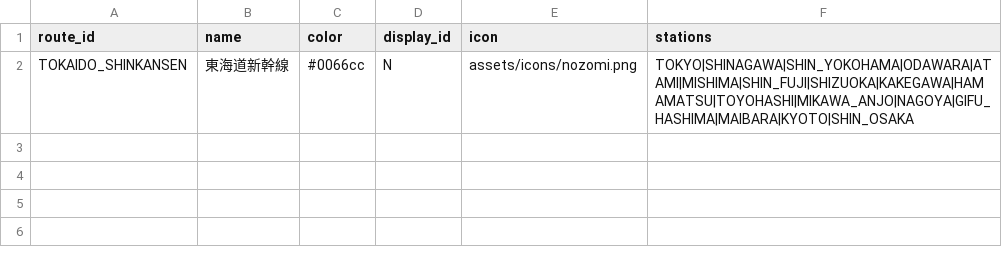
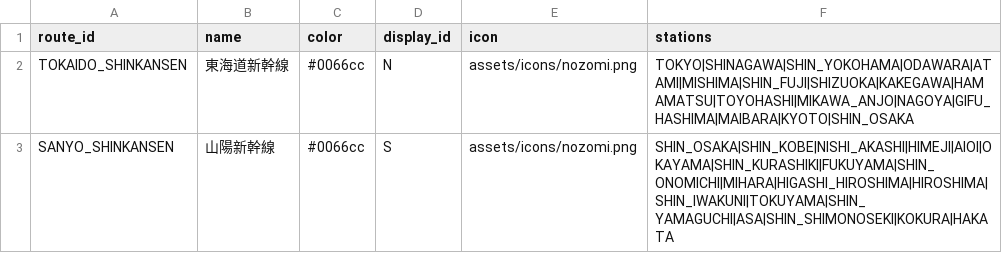
Before and after one commit to tetsuhagi/tetsudou-map-jp, a CSV file: data/routes.csv, drawn as a sheet; the diff names each change by its address in the sheet, - before the commit and + after, or states it on an @@ line.

```diff
--- a/data/routes.csv
+++ b/data/routes.csv
+row 3: SANYO_SHINKANSEN | 山陽新幹線 | #0066cc | S | assets/icons/nozomi.png | SHIN_OSAKA|SHIN_KOBE|NISHI_AKASHI|HIMEJI|AIOI|OKAYAMA|SHIN_KURASHIKI|FUKUYAMA|SHIN_ONOMICHI|MIHARA|HIGASHI_HIROSHIMA|HIROSHIMA|SHIN_IWAKUNI|TOKUYAMA|SHIN_YAMAGUCHI|ASA|SHIN_SHIMONOSEKI|KOKURA|HAKATA
```
Also changed, not shown: data/stations.csv, 1 other file.
